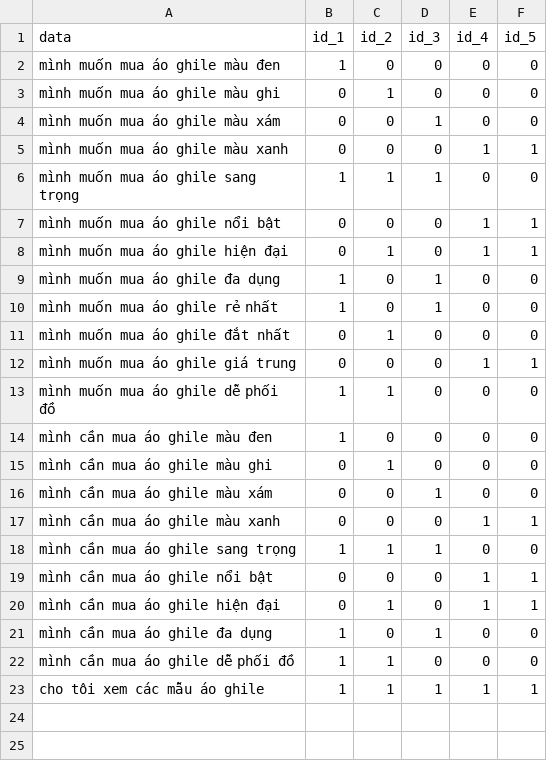
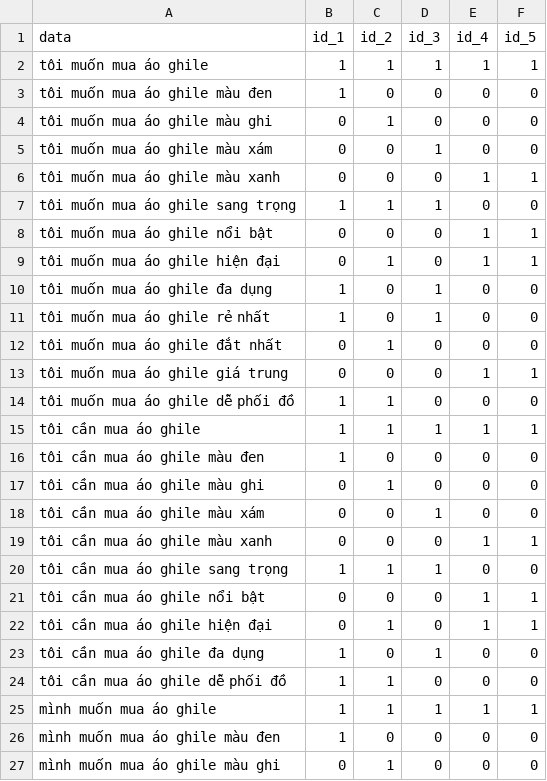
Before and after one commit to DangCaoHau2004/chat_bot_messenger, a CSV file: src/data/cau_hoi/pl_ghile.csv, drawn as a sheet; only a part is shown; the shorter side is filled out with more unchanged rows; the diff covers the shown part only.

```diff
--- a/src/data/cau_hoi/pl_ghile.csv
+++ b/src/data/cau_hoi/pl_ghile.csv
@@ -1,2 +1,26 @@
 data,id_1,id_2,id_3,id_4,id_5
+tôi muốn mua áo ghile,1,1,1,1,1
+tôi muốn mua áo ghile màu đen,1,0,0,0,0
+tôi muốn mua áo ghile màu ghi,0,1,0,0,0
+tôi muốn mua áo ghile màu xám,0,0,1,0,0
+tôi muốn mua áo ghile màu xanh,0,0,0,1,1
+tôi muốn mua áo ghile sang trọng,1,1,1,0,0
+tôi muốn mua áo ghile nổi bật,0,0,0,1,1
+tôi muốn mua áo ghile hiện đại,0,1,0,1,1
+tôi muốn mua áo ghile đa dụng,1,0,1,0,0
+tôi muốn mua áo ghile rẻ nhất,1,0,1,0,0
+tôi muốn mua áo ghile đắt nhất,0,1,0,0,0
+tôi muốn mua áo ghile giá trung,0,0,0,1,1
+tôi muốn mua áo ghile dễ phối đồ,1,1,0,0,0
+tôi cần mua áo ghile,1,1,1,1,1
+tôi cần mua áo ghile màu đen,1,0,0,0,0
+tôi cần mua áo ghile màu ghi,0,1,0,0,0
+tôi cần mua áo ghile màu xám,0,0,1,0,0
+tôi cần mua áo ghile màu xanh,0,0,0,1,1
+tôi cần mua áo ghile sang trọng,1,1,1,0,0
+tôi cần mua áo ghile nổi bật,0,0,0,1,1
+tôi cần mua áo ghile hiện đại,0,1,0,1,1
+tôi cần mua áo ghile đa dụng,1,0,1,0,0
+tôi cần mua áo ghile dễ phối đồ,1,1,0,0,0
+mình muốn mua áo ghile,1,1,1,1,1
 mình muốn mua áo ghile màu đen,1,0,0,0,0
```
Also changed, not shown: 1 added row elsewhere in this file, src/data/cau_hoi/pl_suit_vest.csv, 4 other files.
